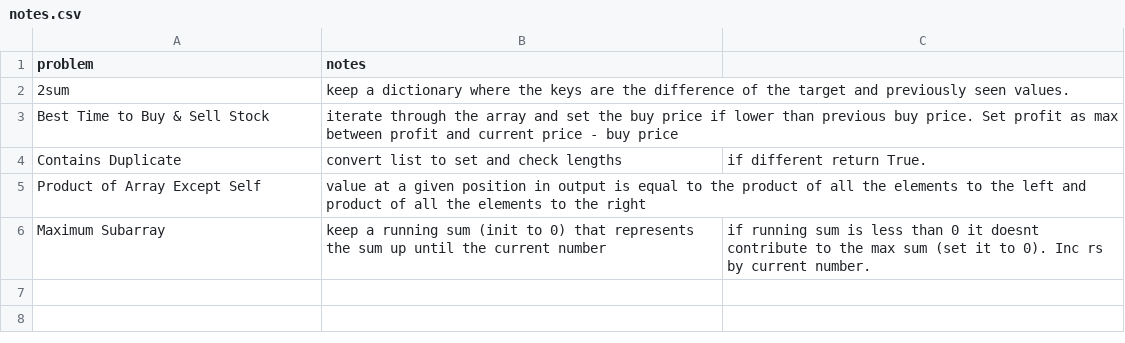
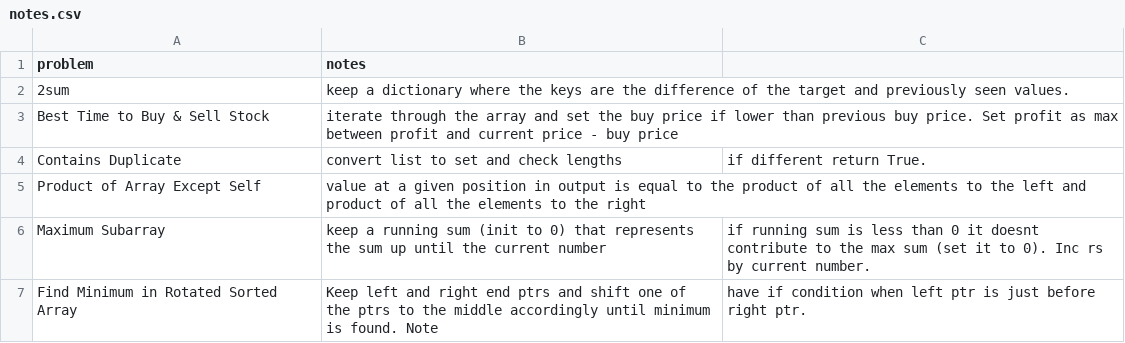
Before and after one commit to Pedja-Djape/Leetcode-and-Practice, a CSV file: Leetcode/Arrays/notes.csv, drawn as a sheet; the diff names each change by its address in the sheet, - before the commit and + after, or states it on an @@ line.

Commit message:
Added notes for new problem

```diff
--- a/Leetcode/Arrays/notes.csv
+++ b/Leetcode/Arrays/notes.csv
+row 7: Find Minimum in Rotated Sorted Array | Keep left and right end ptrs and shift one of the ptrs to the middle accordingly until minimum is found. Note | have if condition when left ptr is just before right ptr.
```
